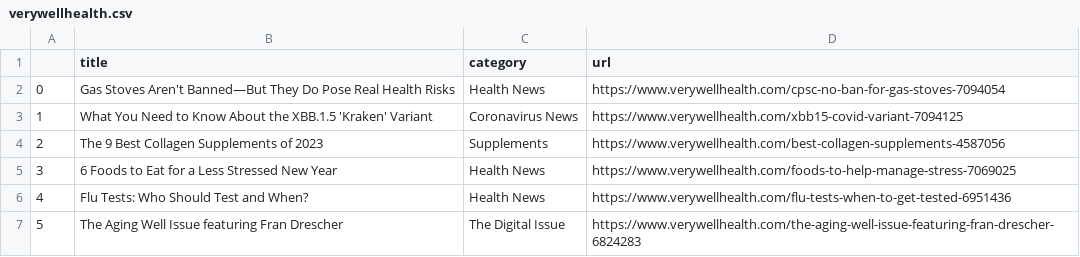
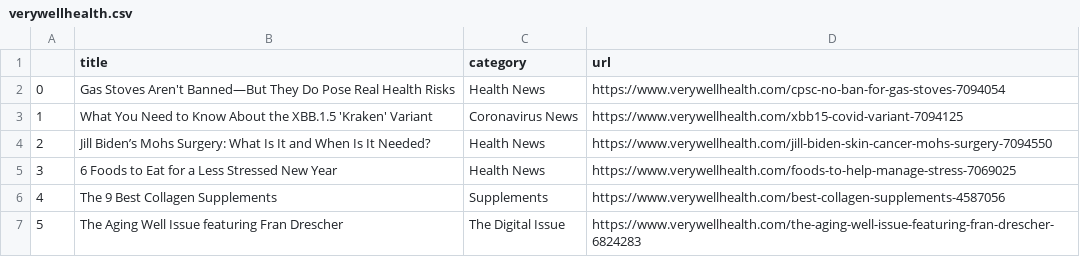
Before and after one commit to hannahkaplan/Very-Well-Health, a CSV file: verywellhealth.csv, drawn as a sheet.

```diff
--- a/verywellhealth.csv
+++ b/verywellhealth.csv
@@ -3,5 +3,5 @@
 1,What You Need to Know About the XBB.1.5 'Kraken' Variant,Coronavirus News,https://www.verywellhealth.com/xbb15-covid-variant-7094125
-2,The 9 Best Collagen Supplements of 2023,Supplements,https://www.verywellhealth.com/best-collagen-supplements-4587056
+2,Jill Biden’s Mohs Surgery: What Is It and When Is It Needed?,Health News,https://www.verywellhealth.com/jill-biden-skin-cancer-mohs-surgery-7094550
 3,6 Foods to Eat for a Less Stressed New Year,Health News,https://www.verywellhealth.com/foods-to-help-manage-stress-7069025
-4,Flu Tests: Who Should Test and When?,Health News,https://www.verywellhealth.com/flu-tests-when-to-get-tested-6951436
+4,The 9 Best Collagen Supplements,Supplements,https://www.verywellhealth.com/best-collagen-supplements-4587056
 5,The Aging Well Issue featuring Fran Drescher,The Digital Issue,https://www.verywellhealth.com/the-aging-well-issue-featuring-fran-drescher-6824283
```
